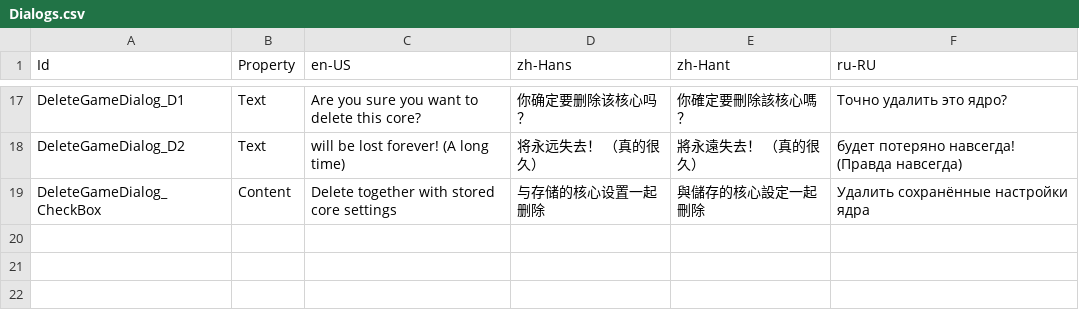
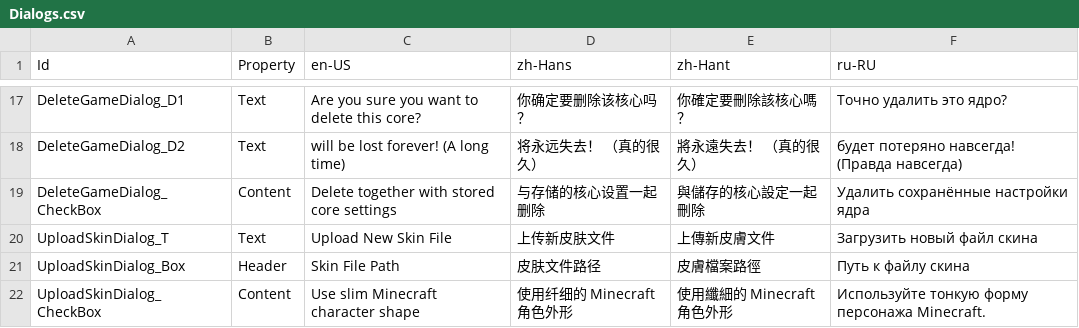
Before and after one commit to Xcube-Studio/FluentLauncher.Localization, a CSV file: Views/Dialogs.csv, drawn as a sheet; only a part is shown, gaps mark what is left out; the diff names each change by its address in the sheet, - before the commit and + after, or states it on an @@ line.

Commit message:
Add Translations 2024/7/19

```diff
--- a/Views/Dialogs.csv
+++ b/Views/Dialogs.csv
+row 20: UploadSkinDialog_T | Text | Upload New Skin File | 上传新皮肤文件 | 上傳新皮膚文件 | Загрузить новый файл скина
+row 21: UploadSkinDialog_Box | Header | Skin File Path | 皮肤文件路径 | 皮膚檔案路徑 | Путь к файлу скина
+row 22: UploadSkinDialog_CheckBox | Content | Use slim Minecraft character shape | 使用纤细的 Minecraft 角色外形 | 使用纖細的 Minecraft 角色外形 | Используйте тонкую форму персонажа Minecraft.
```
Also changed, not shown: 1 other file.
